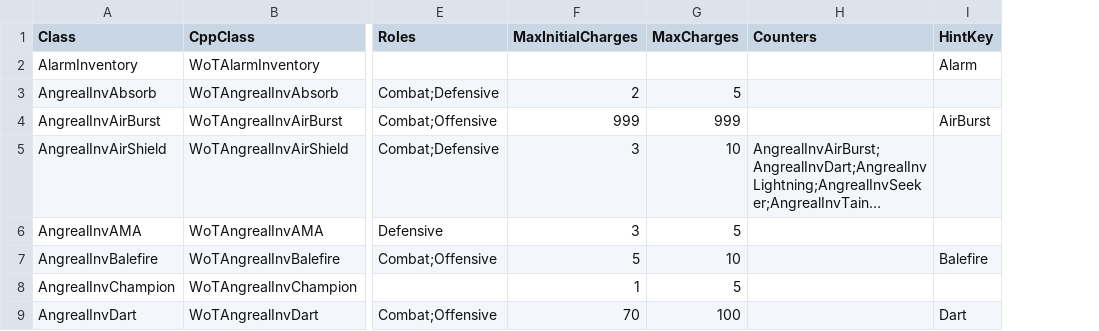
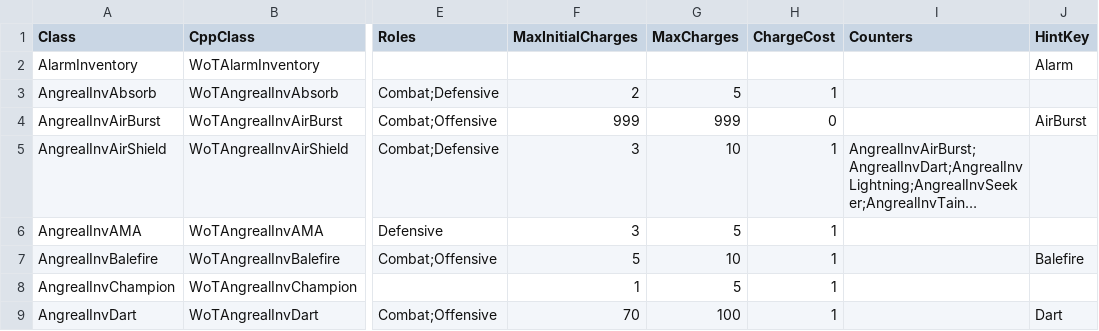
Before and after one commit to aleiby/wot, a CSV file: Tools/import/data/angreal_guide_facts.csv, drawn as a sheet; only a part is shown, gaps mark what is left out; long unchanged cells end in …; the diff names each change by its address in the sheet, - before the commit and + after, or states it on an @@ line.

```diff
--- a/Tools/import/data/angreal_guide_facts.csv
+++ b/Tools/import/data/angreal_guide_facts.csv
+column H (ChargeCost), rows 3-9: 1 | 0 | 1 | 1 | 1 | 1 | 1
```
Also changed, not shown: 32 other files.
